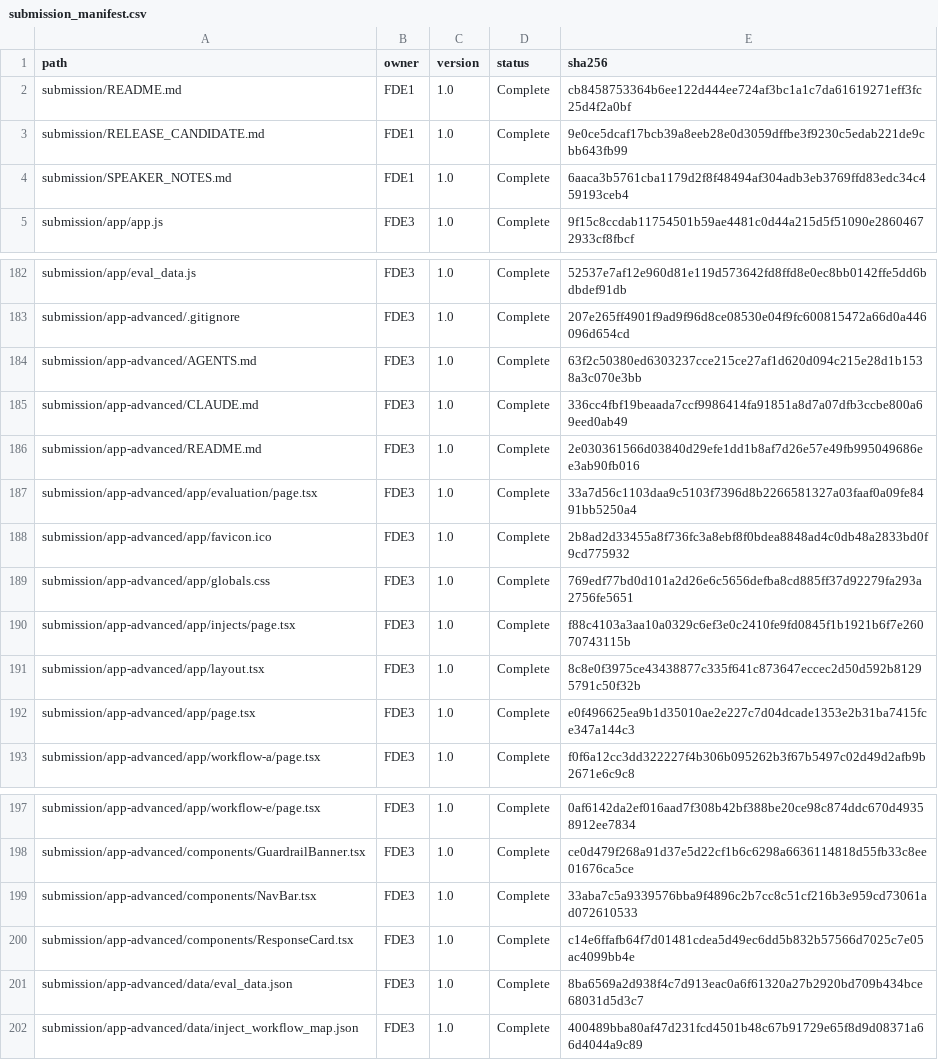
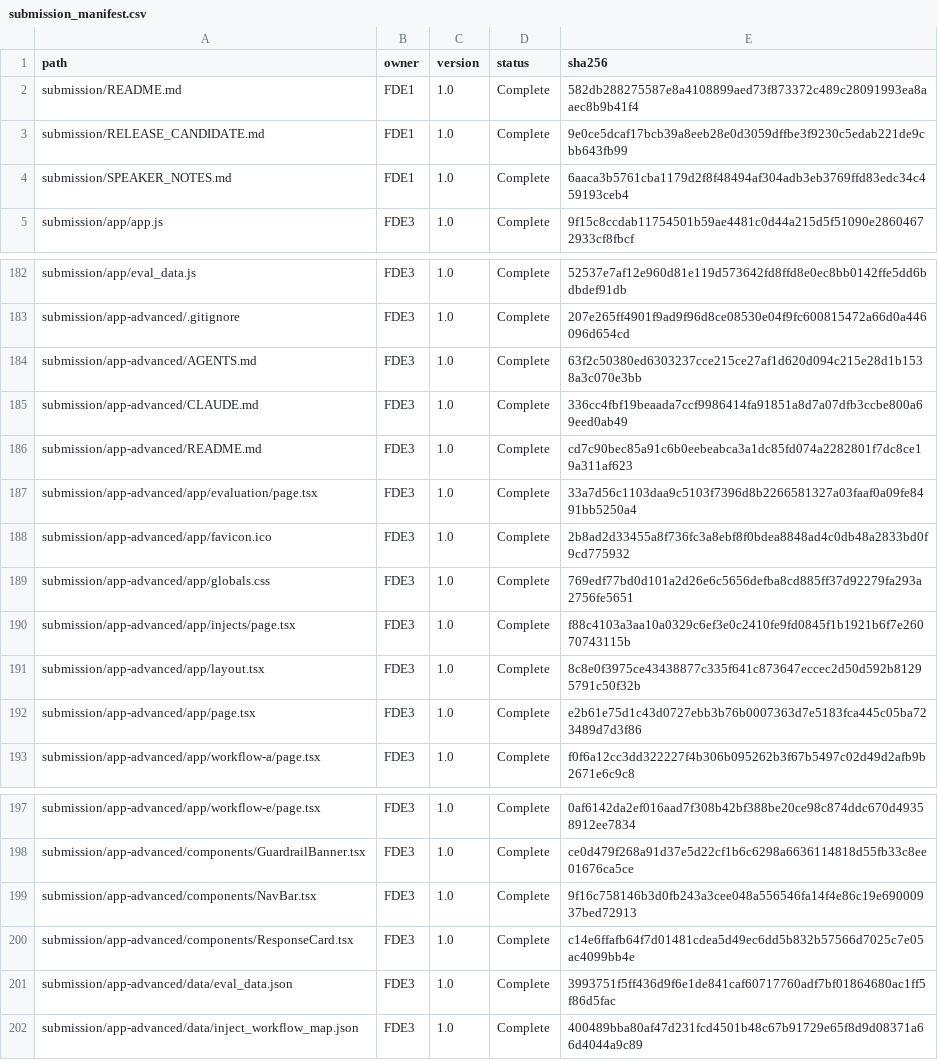
Before and after one commit to VenkataDineshPuranam/Team3_AEGIS_Pharma_Capstone_V1, a CSV file: submission/evidence/submission_manifest.csv, drawn as a sheet; only a part is shown, gaps mark what is left out; the diff covers the shown part only.

```diff
--- a/submission/evidence/submission_manifest.csv
+++ b/submission/evidence/submission_manifest.csv
@@ -1,3 +1,3 @@
 path,owner,version,status,sha256
-submission/README.md,FDE1,1.0,Complete,cb8458753364b6ee122d444ee724af3bc1a1c7da61619271eff3fc25d4f2a0bf
+submission/README.md,FDE1,1.0,Complete,582db288275587e8a4108899aed73f873372c489c28091993ea8aaec8b9b41f4
 submission/RELEASE_CANDIDATE.md,FDE1,1.0,Complete,9e0ce5dcaf17bcb39a8eeb28e0d3059dffbe3f9230c5edab221de9cbb643fb99
@@ -185,3 +185,3 @@ submission/app-advanced/AGENTS.md,FDE3,1.0,Complete,63f2c50380ed6303237cce215ce2
 submission/app-advanced/CLAUDE.md,FDE3,1.0,Complete,336cc4fbf19beaada7ccf9986414fa91851a8d7a07dfb3ccbe800a69eed0ab49
-submission/app-advanced/README.md,FDE3,1.0,Complete,2e030361566d03840d29efe1dd1b8af7d26e57e49fb995049686ee3ab90fb016
+submission/app-advanced/README.md,FDE3,1.0,Complete,cd7c90bec85a91c6b0eebeabca3a1dc85fd074a2282801f7dc8ce19a311af623
 submission/app-advanced/app/evaluation/page.tsx,FDE3,1.0,Complete,33a7d56c1103daa9c5103f7396d8b2266581327a03faaf0a09fe8491bb5250a4
@@ -191,3 +191,3 @@ submission/app-advanced/app/injects/page.tsx,FDE3,1.0,Complete,f88c4103a3aa10a03
 submission/app-advanced/app/layout.tsx,FDE3,1.0,Complete,8c8e0f3975ce43438877c335f641c873647eccec2d50d592b81295791c50f32b
-submission/app-advanced/app/page.tsx,FDE3,1.0,Complete,e0f496625ea9b1d35010ae2e227c7d04dcade1353e2b31ba7415fce347a144c3
+submission/app-advanced/app/page.tsx,FDE3,1.0,Complete,e2b61e75d1c43d0727ebb3b76b0007363d7e5183fca445c05ba723489d7d3f86
 submission/app-advanced/app/workflow-a/page.tsx,FDE3,1.0,Complete,f0f6a12cc3dd322227f4b306b095262b3f67b5497c02d49d2afb9b2671e6c9c8
@@ -198,5 +198,5 @@ submission/app-advanced/app/workflow-e/page.tsx,FDE3,1.0,Complete,0af6142da2ef01
 submission/app-advanced/components/GuardrailBanner.tsx,FDE3,1.0,Complete,ce0d479f268a91d37e5d22cf1b6c6298a6636114818d55fb33c8ee01676ca5ce
-submission/app-advanced/components/NavBar.tsx,FDE3,1.0,Complete,33aba7c5a9339576bba9f4896c2b7cc8c51cf216b3e959cd73061ad072610533
+submission/app-advanced/components/NavBar.tsx,FDE3,1.0,Complete,9f16c758146b3d0fb243a3cee048a556546fa14f4e86c19e69000937bed72913
 submission/app-advanced/components/ResponseCard.tsx,FDE3,1.0,Complete,c14e6ffafb64f7d01481cdea5d49ec6dd5b832b57566d7025c7e05ac4099bb4e
-submission/app-advanced/data/eval_data.json,FDE3,1.0,Complete,8ba6569a2d938f4c7d913eac0a6f61320a27b2920bd709b434bce68031d5d3c7
+submission/app-advanced/data/eval_data.json,FDE3,1.0,Complete,3993751f5ff436d9f6e1de841caf60717760adf7bf01864680ac1ff5f86d5fac
 submission/app-advanced/data/inject_workflow_map.json,FDE3,1.0,Complete,400489bba80af47d231fcd4501b48c67b91729e65f8d9d08371a66d4044a9c89
```
Also changed, not shown: 28 added rows elsewhere in this file, submission/evidence/file_hashes.csv, 12 other files.
